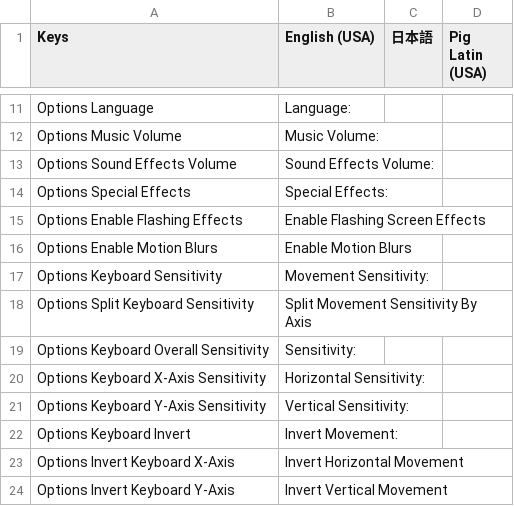
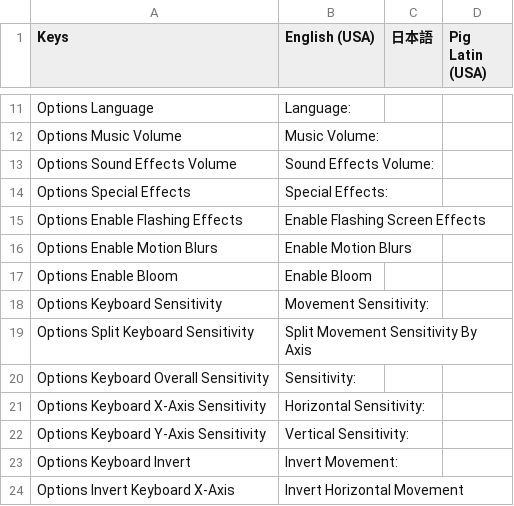
Before and after one commit to OmiyaGames/the-recursive-dollhouse, a CSV file: Assets/Project/Translations.csv, drawn as a sheet; only a part is shown, gaps mark what is left out; the shorter side is filled out with more unchanged rows; the diff names each change by its address in the sheet, - before the commit and + after, or states it on an @@ line.

Commit message:
Adding one more control, turning on or off the bloom effects.

```diff
--- a/Assets/Project/Translations.csv
+++ b/Assets/Project/Translations.csv
+row 17: Options Enable Bloom | Enable Bloom
```
Also changed, not shown: 3 other files.
